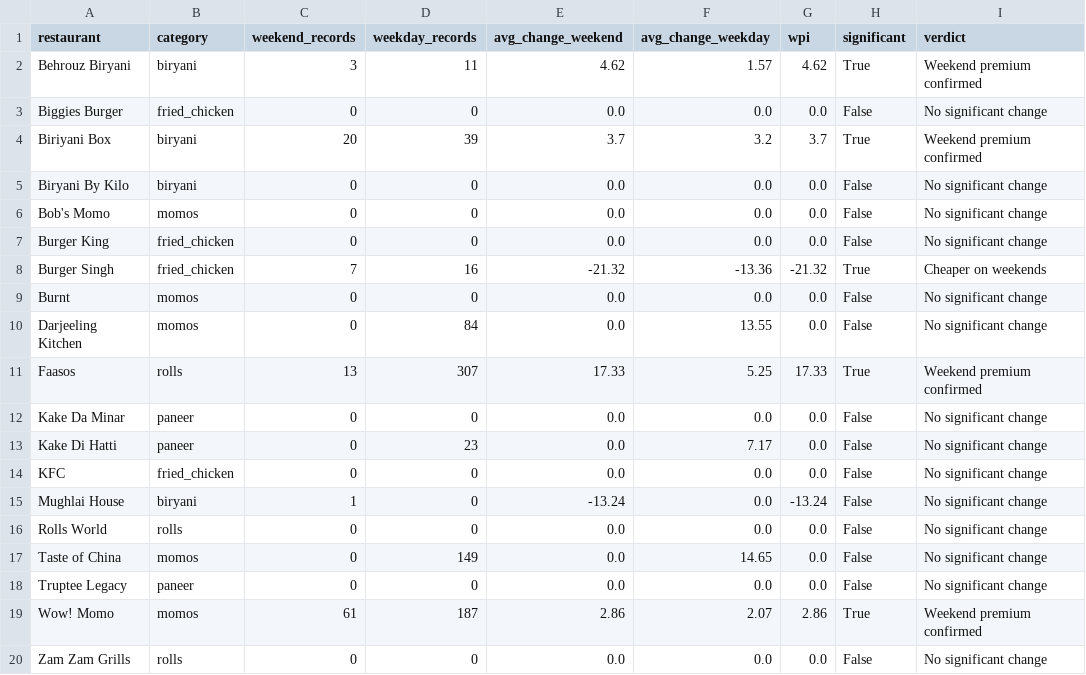
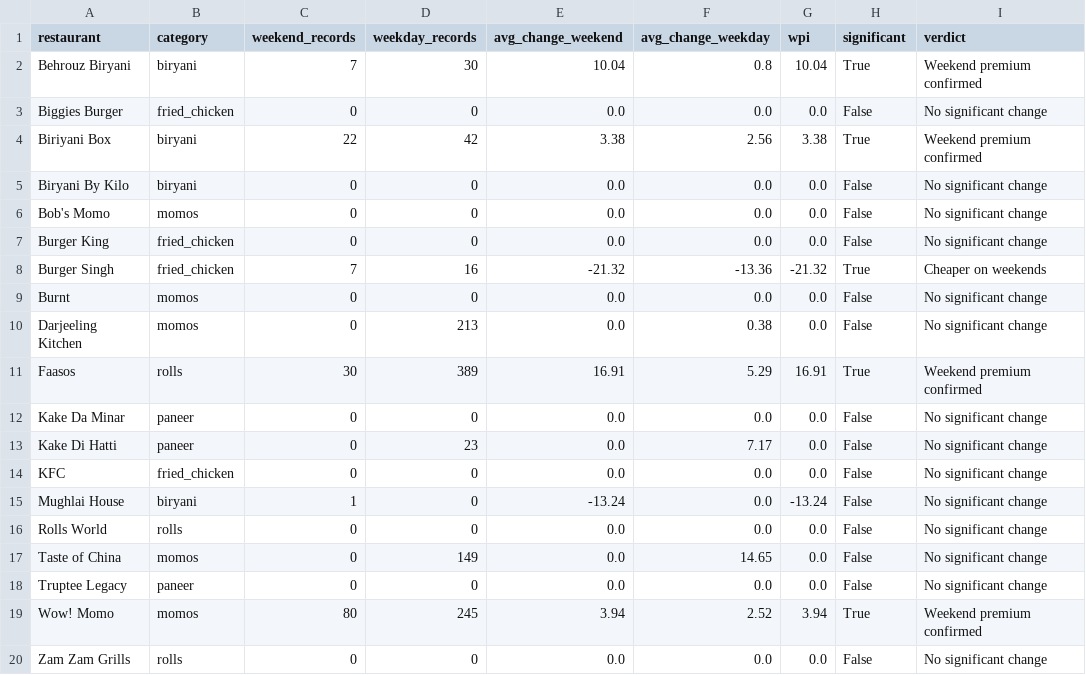
Before and after one commit to Laren27/Price-Surge, a CSV file: data/processed/weekend_premium_results/weekend_premium_results.csv, drawn as a sheet.

Commit message:
Update weekend_premium_results.csv

```diff
--- a/data/processed/weekend_premium_results/weekend_premium_results.csv
+++ b/data/processed/weekend_premium_results/weekend_premium_results.csv
@@ -1,5 +1,5 @@
 restaurant,category,weekend_records,weekday_records,avg_change_weekend,avg_change_weekday,wpi,significant,verdict
-Behrouz Biryani,biryani,3,11,4.62,1.57,4.62,True,Weekend premium confirmed
+Behrouz Biryani,biryani,7,30,10.04,0.8,10.04,True,Weekend premium confirmed
 Biggies Burger,fried_chicken,0,0,0.0,0.0,0.0,False,No significant change
-Biriyani Box,biryani,20,39,3.7,3.2,3.7,True,Weekend premium confirmed
+Biriyani Box,biryani,22,42,3.38,2.56,3.38,True,Weekend premium confirmed
 Biryani By Kilo,biryani,0,0,0.0,0.0,0.0,False,No significant change
@@ -9,4 +9,4 @@ Burger Singh,fried_chicken,7,16,-21.32,-13.36,-21.32,True,Cheaper on weekends
 Burnt,momos,0,0,0.0,0.0,0.0,False,No significant change
-Darjeeling Kitchen,momos,0,84,0.0,13.55,0.0,False,No significant change
-Faasos,rolls,13,307,17.33,5.25,17.33,True,Weekend premium confirmed
+Darjeeling Kitchen,momos,0,213,0.0,0.38,0.0,False,No significant change
+Faasos,rolls,30,389,16.91,5.29,16.91,True,Weekend premium confirmed
 Kake Da Minar,paneer,0,0,0.0,0.0,0.0,False,No significant change
@@ -18,3 +18,3 @@ Taste of China,momos,0,149,0.0,14.65,0.0,False,No significant change
 Truptee Legacy,paneer,0,0,0.0,0.0,0.0,False,No significant change
-Wow! Momo,momos,61,187,2.86,2.07,2.86,True,Weekend premium confirmed
+Wow! Momo,momos,80,245,3.94,2.52,3.94,True,Weekend premium confirmed
 Zam Zam Grills,rolls,0,0,0.0,0.0,0.0,False,No significant change
```
